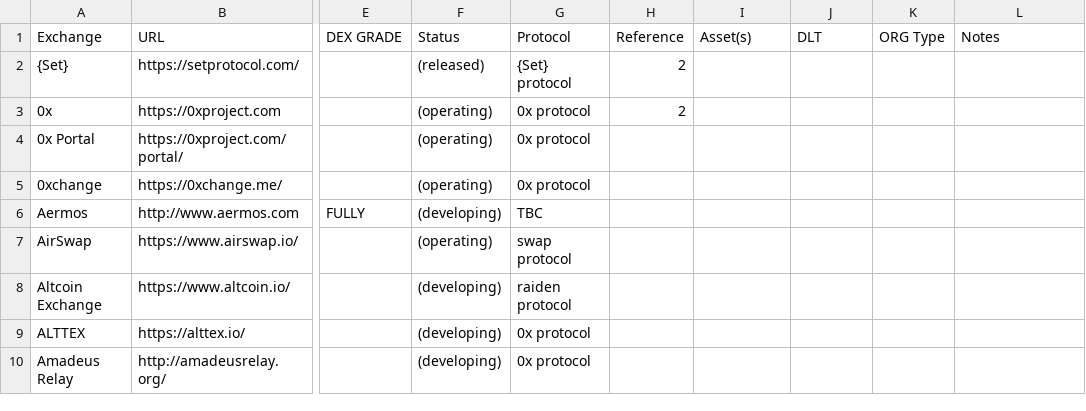
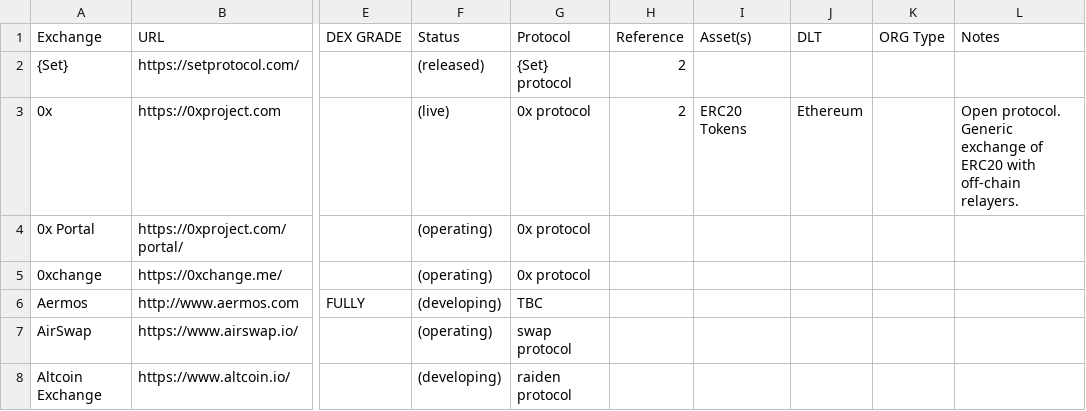
Before and after one commit to eliooses/BTCards, a CSV file: index.csv, drawn as a sheet; only a part is shown, gaps mark what is left out; the shorter side is filled out with more unchanged rows; the diff names each change by its address in the sheet, - before the commit and + after, or states it on an @@ line.

```diff
--- a/index.csv
+++ b/index.csv
-F3 (Status): (operating)
+F3 (Status): (live)
-I3 (Asset(s)): (empty)
+I3 (Asset(s)): ERC20 Tokens
-J3 (DLT): (empty)
+J3 (DLT): Ethereum
-L3 (Notes): (empty)
+L3 (Notes): Open protocol. Generic exchange of ERC20 with off-chain relayers.
```
Also changed, not shown: 1 other file.
